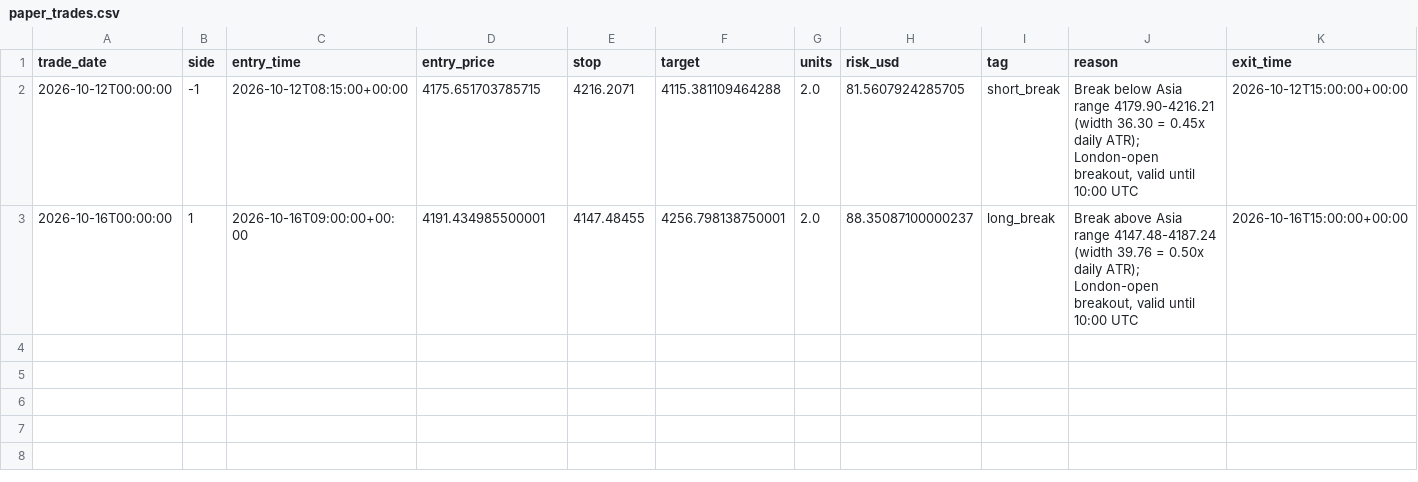
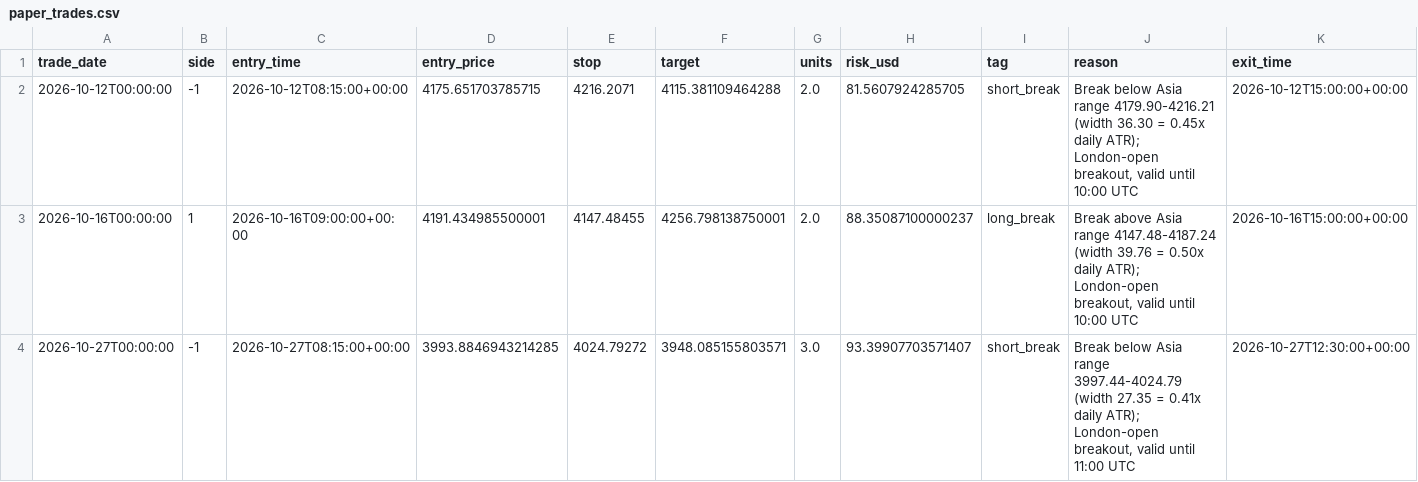
Before and after one commit to monanyx/goldlab, a CSV file: paper_trades.csv, drawn as a sheet; only a part is shown; rows hold the shown columns only; the diff names each change by its address in the sheet, - before the commit and + after, or states it on an @@ line.

```diff
--- a/paper_trades.csv
+++ b/paper_trades.csv
+row 4: 2026-10-27T00:00:00 | -1 | 2026-10-27T08:15:00+00:00 | 3993.8846943214285 | 4024.79272 | 3948.085155803571 | 3.0 | 93.39907703571407 | short_break | Break below Asia range 3997.44-4024.79 (width 27.35 = 0.41x daily ATR); London-open breakout, valid until 11:00 UTC | 2026-10-27T12:30:00+00:00
```
Also changed, not shown: 1 other file.
